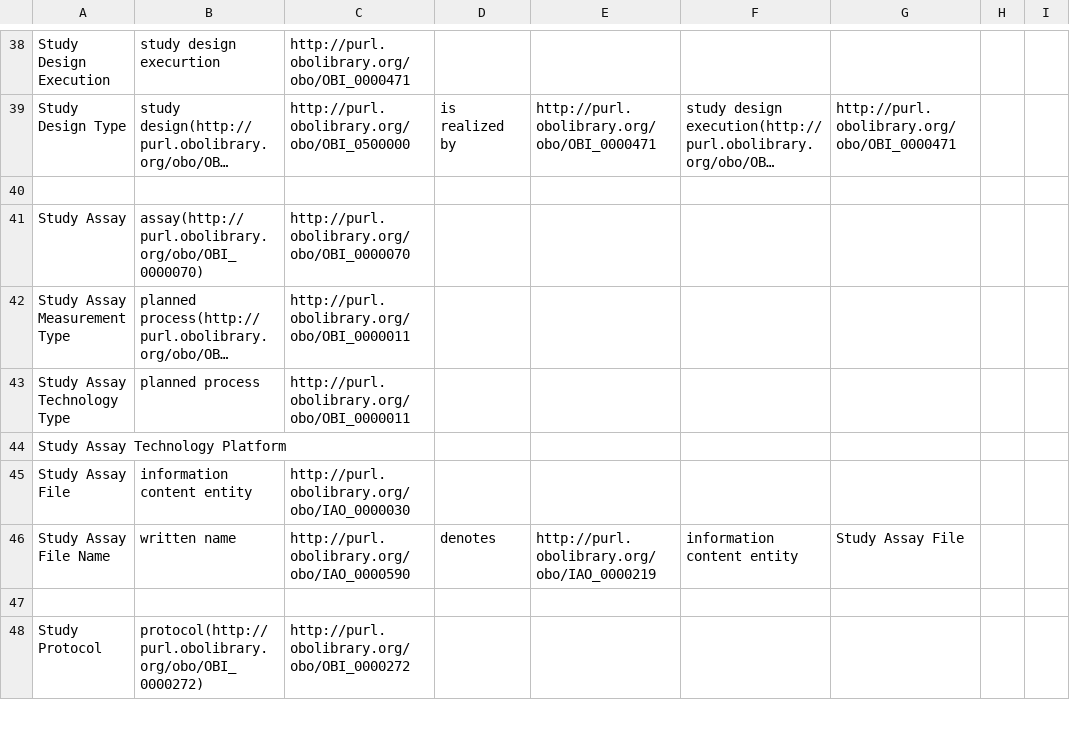
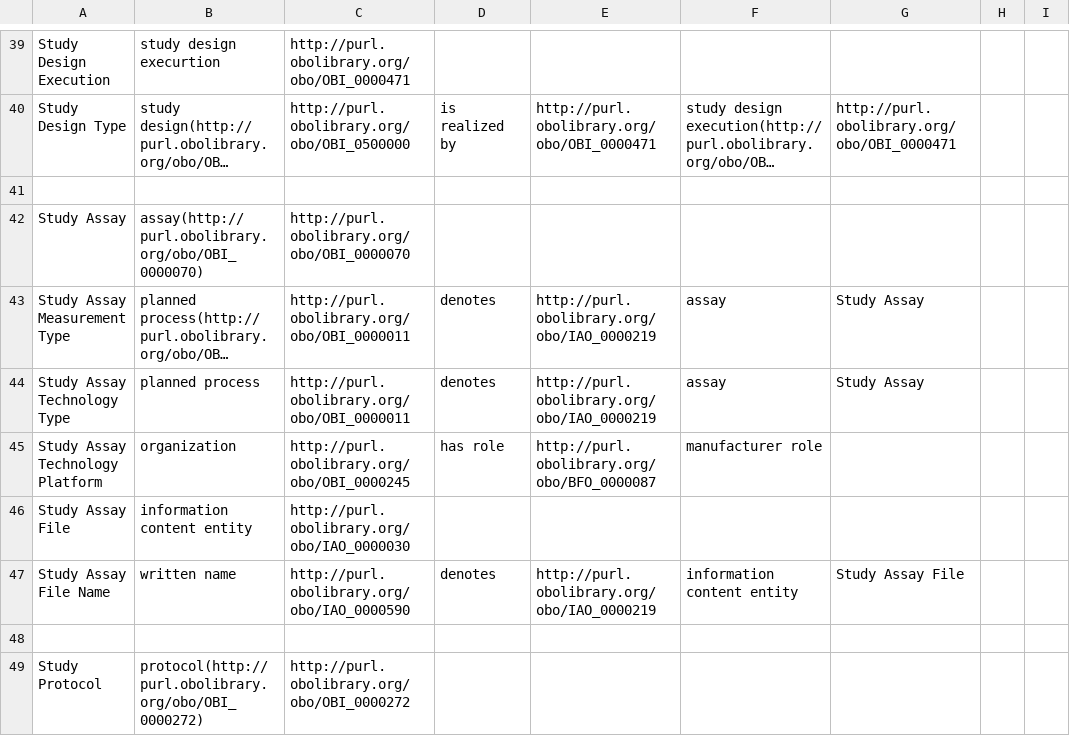
Before and after one commit to ISA-tools/linkedISA, a CSV file: src/main/resources/mappings/ISA-OBO-mapping.csv, drawn as a sheet; only a part is shown, gaps mark what is left out; long unchanged cells end in …; addresses are those after the commit; the diff covers the shown part only; the diff names each change by its address in the sheet, - before the commit and + after, or states it on an @@ line.

Commit message:
Update to mapping

```diff
--- a/src/main/resources/mappings/ISA-OBO-mapping.csv
+++ b/src/main/resources/mappings/ISA-OBO-mapping.csv
-D43:D44: (empty)
+D43:D44: denotes
-E43:E44: (empty)
+E43:E44: http://purl.obolibrary.org/obo/IAO_0000219
-F43:F44: (empty)
+F43:F44: assay
-G43:G44: (empty)
+G43:G44: Study Assay
-B45: (empty)
+B45: organization
-C45: (empty)
+C45: http://purl.obolibrary.org/obo/OBI_0000245
-D45: (empty)
+D45: has role
-E45: (empty)
+E45: http://purl.obolibrary.org/obo/BFO_0000087
-F45: (empty)
+F45: manufacturer role
```
Also changed, not shown: 2 added rows and 19 edited cells elsewhere in this file.
